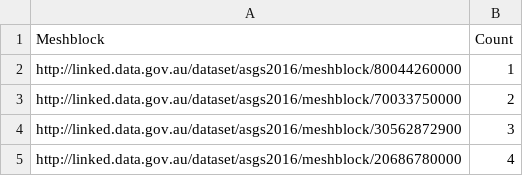
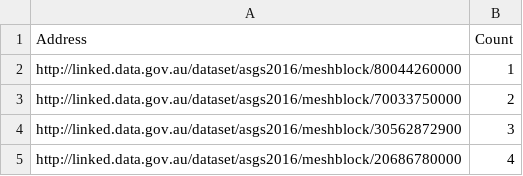
Before and after one commit to CSIRO-enviro-informatics/loci-testdata, a CSV file: excelerator/loci-test-case-B.csv, drawn as a sheet.

Commit message:
update columns to be the same

```diff
--- a/excelerator/loci-test-case-B.csv
+++ b/excelerator/loci-test-case-B.csv
@@ -1,2 +1,2 @@
-Meshblock,Count
+Address,Count
 http://linked.data.gov.au/dataset/asgs2016/meshblock/80044260000,1
```
